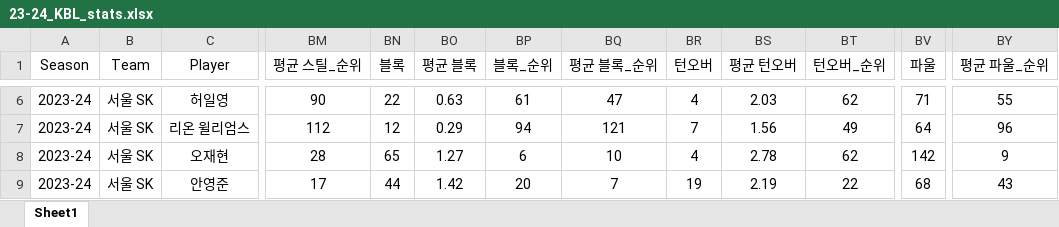
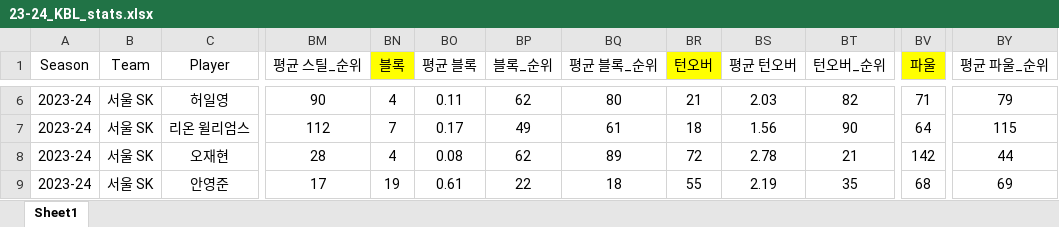
Before and after one commit to dookie777/KBL-Player-Performance-Analyzer, an Excel workbook: 23-24_KBL_stats.xlsx, sheet Sheet1, drawn as a sheet; only a part is shown, gaps mark what is left out; values as stored, in another font and other column widths than the file's, no borders; the diff covers the shown part only; the diff names each change by its address in the sheet, - before the commit and + after, or states it on an @@ line.

```diff
--- a/23-24_KBL_stats.xlsx (sheet Sheet1)
+++ b/23-24_KBL_stats.xlsx (sheet Sheet1)
-BN1 fill: none
+BN1 fill: #FFFF00
-BR1 fill: none
+BR1 fill: #FFFF00
-BV1 fill: none
+BV1 fill: #FFFF00
-BN6 (블록): 22
+BN6 (블록): 4
-BO6 (평균 블록): 0.63
+BO6 (평균 블록): 0.11
-BP6 (블록_순위): 61
+BP6 (블록_순위): 62
-BQ6 (평균 블록_순위): 47
+BQ6 (평균 블록_순위): 80
-BR6 (턴오버): 4
+BR6 (턴오버): 21
-BT6 (턴오버_순위): 62
+BT6 (턴오버_순위): 82
-BY6 (평균 파울_순위): 55
+BY6 (평균 파울_순위): 79
-BN7 (블록): 12
+BN7 (블록): 7
-BO7 (평균 블록): 0.29
+BO7 (평균 블록): 0.17
-BP7 (블록_순위): 94
+BP7 (블록_순위): 49
-BQ7 (평균 블록_순위): 121
+BQ7 (평균 블록_순위): 61
-BR7 (턴오버): 7
+BR7 (턴오버): 18
-BT7 (턴오버_순위): 49
+BT7 (턴오버_순위): 90
-BY7 (평균 파울_순위): 96
+BY7 (평균 파울_순위): 115
-BN8 (블록): 65
+BN8 (블록): 4
-BO8 (평균 블록): 1.27
+BO8 (평균 블록): 0.08
-BP8 (블록_순위): 6
+BP8 (블록_순위): 62
-BQ8 (평균 블록_순위): 10
+BQ8 (평균 블록_순위): 89
-BR8 (턴오버): 4
+BR8 (턴오버): 72
-BT8 (턴오버_순위): 62
+BT8 (턴오버_순위): 21
-BY8 (평균 파울_순위): 9
+BY8 (평균 파울_순위): 44
-BN9 (블록): 44
+BN9 (블록): 19
-BO9 (평균 블록): 1.42
+BO9 (평균 블록): 0.61
-BP9 (블록_순위): 20
+BP9 (블록_순위): 22
-BQ9 (평균 블록_순위): 7
+BQ9 (평균 블록_순위): 18
-BR9 (턴오버): 19
+BR9 (턴오버): 55
-BT9 (턴오버_순위): 22
+BT9 (턴오버_순위): 35
-BY9 (평균 파울_순위): 43
+BY9 (평균 파울_순위): 69
```
Also changed, not shown: 4 added rows, 1685 edited cells and cell formats elsewhere in this sheet.
